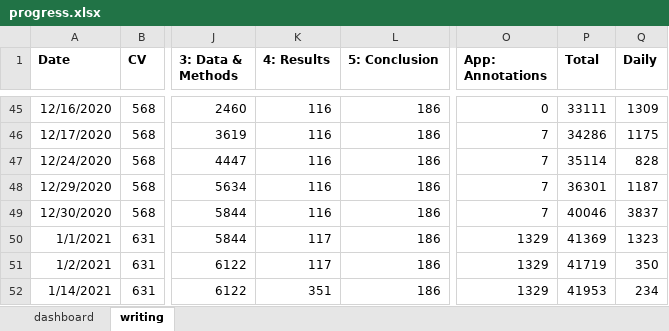
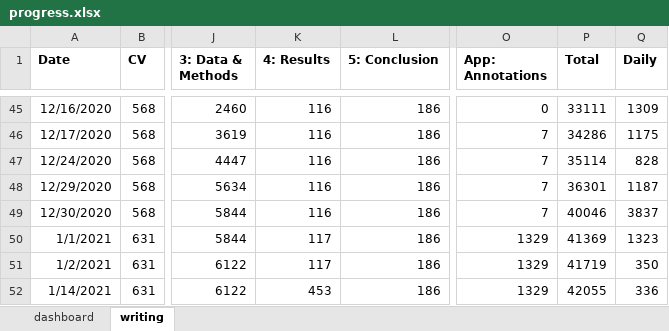
Before and after one commit to dwhieb/dissertation, an Excel workbook: thesis/progress.xlsx, sheet writing, drawn as a sheet; only a part is shown, gaps mark what is left out; values as stored, in another font and other column widths than the file's, no borders; table styles not drawn; the diff names each change by its address in the sheet, - before the commit and + after, or states it on an @@ line.

Commit message:
update progress

```diff
--- a/thesis/progress.xlsx (sheet writing)
+++ b/thesis/progress.xlsx (sheet writing)
-K52 (4: Results): 351
+K52 (4: Results): 453
-P52 (Total): 41953
+P52 (Total): 42055
-Q52 (Daily): 234
+Q52 (Daily): 336
```
Also changed, not shown: charts or pictures.
